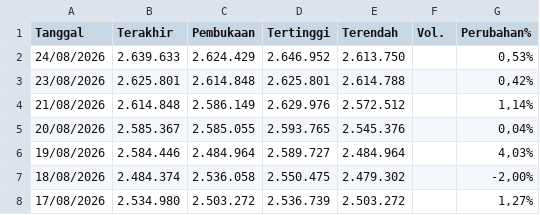
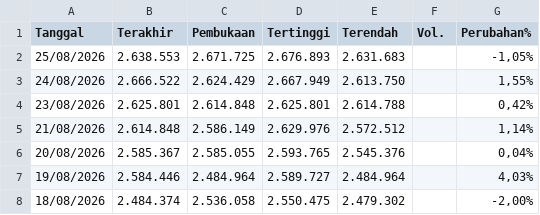
Before and after one commit to wlmyaps/kurs, a CSV file: Data Historis GAU_IDR.csv, drawn as a sheet; only a part is shown; the shorter side is filled out with more unchanged rows.

```diff
--- a/Data Historis GAU_IDR.csv
+++ b/Data Historis GAU_IDR.csv
@@ -1,3 +1,4 @@
 "Tanggal","Terakhir","Pembukaan","Tertinggi","Terendah","Vol.","Perubahan%"
-"24/08/2026","2.639.633","2.624.429","2.646.952","2.613.750","","0,53%"
+"25/08/2026","2.638.553","2.671.725","2.676.893","2.631.683","","-1,05%"
+"24/08/2026","2.666.522","2.624.429","2.667.949","2.613.750","","1,55%"
 "23/08/2026","2.625.801","2.614.848","2.625.801","2.614.788","","0,42%"
```
Also changed, not shown: saham - Sheet1.csv, 1 other file.
